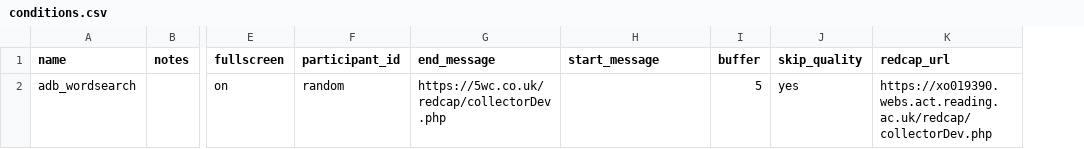
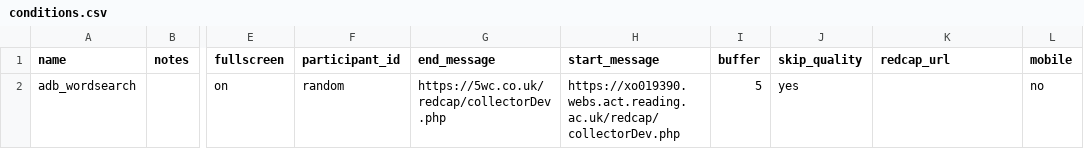
Before and after one commit to tdepsych/collector-experiments, a CSV file: User/Projects/msc_adb/conditions.csv, drawn as a sheet; only a part is shown, gaps mark what is left out; the diff names each change by its address in the sheet, - before the commit and + after, or states it on an @@ line.

```diff
--- a/User/Projects/msc_adb/conditions.csv
+++ b/User/Projects/msc_adb/conditions.csv
+column L (mobile), row 2: no
-H2 (start_message): (empty)
+H2 (start_message): https://xo019390.webs.act.reading.ac.uk/redcap/collectorDev.php
-K2 (redcap_url): https://xo019390.webs.act.reading.ac.uk/redcap/collectorDev.php
+K2 (redcap_url): (empty)
```
Also changed, not shown: 3 other files.
